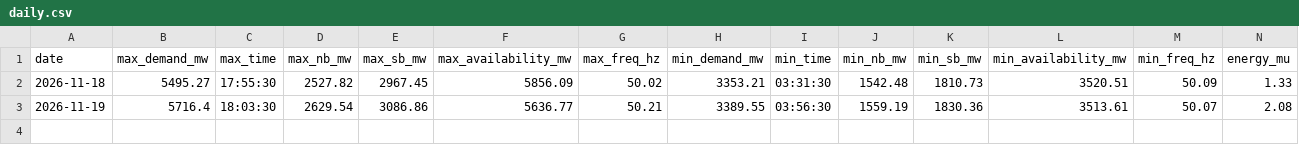
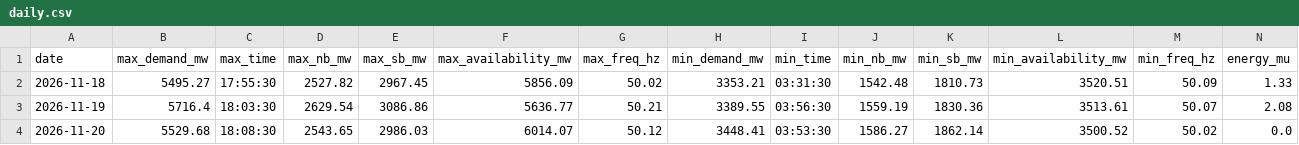
Before and after one commit to mdsbpdcl-hub/BiharPowerDemandDashboard, a CSV file: data/daily.csv, drawn as a sheet; only a part is shown; rows hold the shown columns only; the diff names each change by its address in the sheet, - before the commit and + after, or states it on an @@ line.

```diff
--- a/data/daily.csv
+++ b/data/daily.csv
+row 4: 2026-11-20 | 5529.68 | 18:08:30 | 2543.65 | 2986.03 | 6014.07 | 50.12 | 3448.41 | 03:53:30 | 1586.27 | 1862.14 | 3500.52 | 50.02 | 0.0
```
Also changed, not shown: 2 other files.
